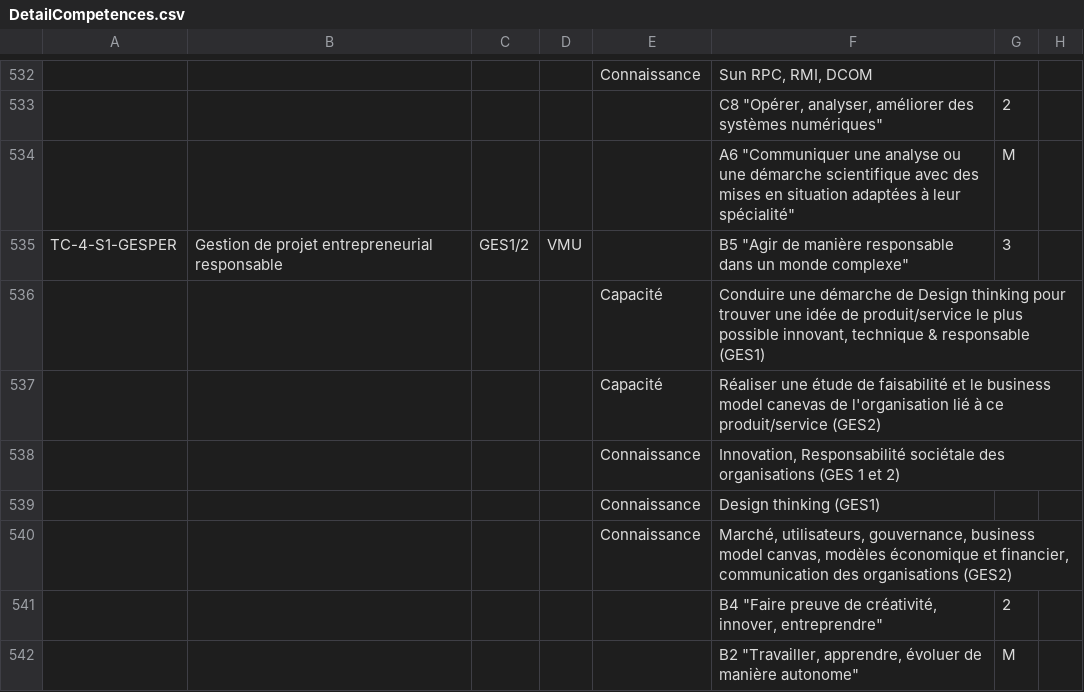
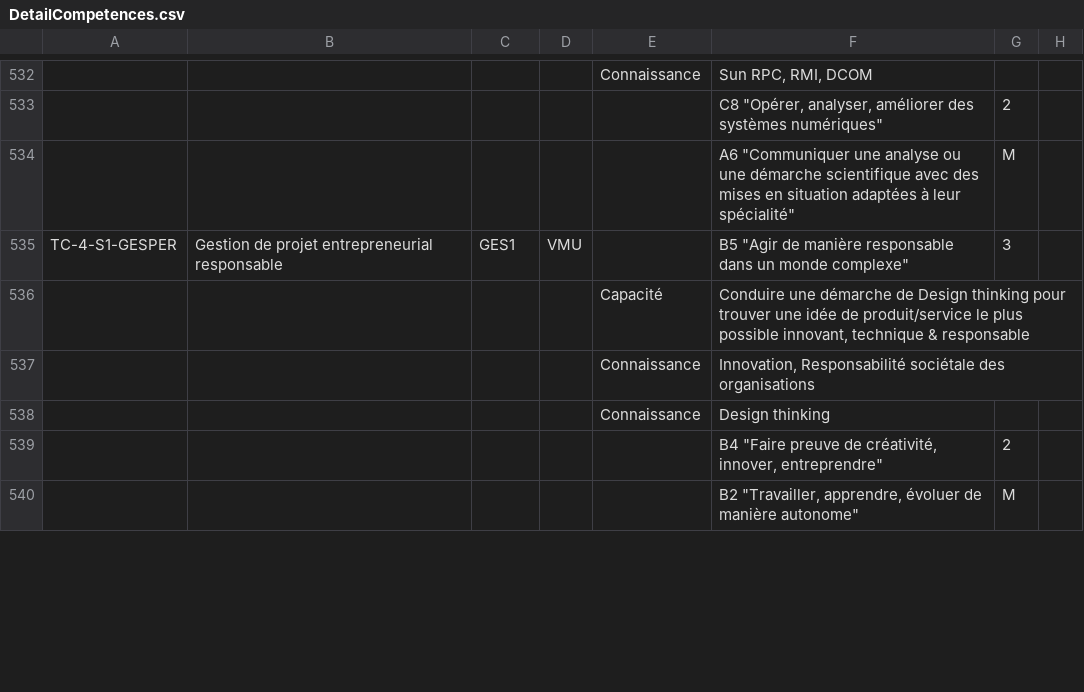
Before and after one commit to sfrenot/competence, a CSV file: importScolpeda/TC/DetailCompetences.csv, drawn as a sheet; only a part is shown, gaps mark what is left out; removed rows and columns are numbered as before the commit, all else as after; the diff covers the shown part only; the diff names each change by its address in the sheet, - before the commit and + after, or states it on an @@ line.

```diff
--- a/importScolpeda/TC/DetailCompetences.csv
+++ b/importScolpeda/TC/DetailCompetences.csv
-C535: GES1/2
+C535: GES1
-F536: …& responsable (GES1)
+F536: …& responsable
-row 537:  |  |  |  | Capacité | Réaliser une étude de faisabilité et le business model canevas de l'organisation lié à ce produit/service (GES2)
-F537: …des organisations (GES 1 et 2)
+F537: …des organisations
-F538: Design thinking (GES1)
+F538: Design thinking
-row 540:  |  |  |  | Connaissance | Marché, utilisateurs, gouvernance, business model canvas, modèles économique et financier, communication des organisations (GES2)
```
Also changed, not shown: 24 added rows and 42 edited cells elsewhere in this file, 2 other files.
